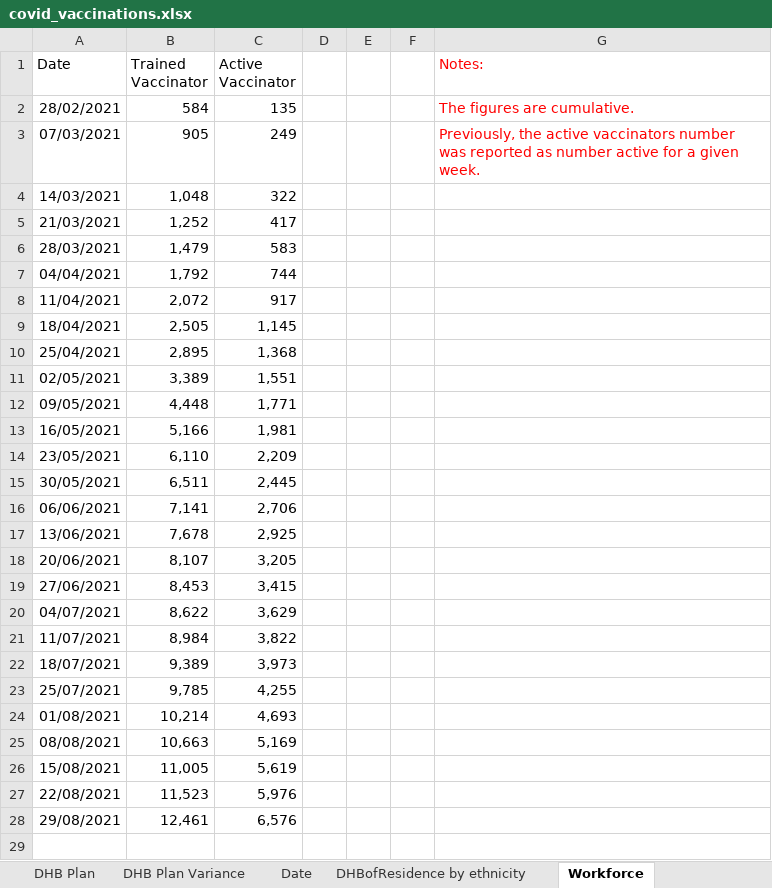
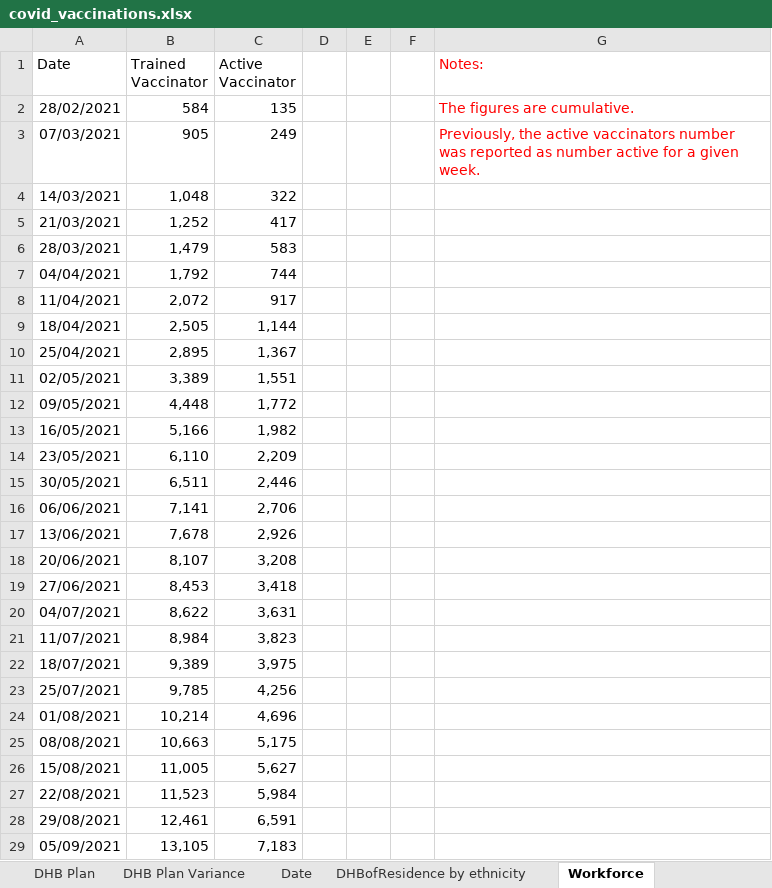
Before and after one commit to nikonn01/Assignment-1-R-code1, an Excel workbook: covid_vaccinations.xlsx, sheet Workforce, drawn as a sheet; values as stored, in another font and other column widths than the file's, no borders; the diff names each change by its address in the sheet, - before the commit and + after, or states it on an @@ line.

```diff
--- a/covid_vaccinations.xlsx (sheet Workforce)
+++ b/covid_vaccinations.xlsx (sheet Workforce)
-C9 (Active Vaccinator): 1,145
+C9 (Active Vaccinator): 1,144
-C10 (Active Vaccinator): 1,368
+C10 (Active Vaccinator): 1,367
-C12 (Active Vaccinator): 1,771
+C12 (Active Vaccinator): 1,772
-C13 (Active Vaccinator): 1,981
+C13 (Active Vaccinator): 1,982
-C15 (Active Vaccinator): 2,445
+C15 (Active Vaccinator): 2,446
-C17 (Active Vaccinator): 2,925
+C17 (Active Vaccinator): 2,926
-C18 (Active Vaccinator): 3,205
+C18 (Active Vaccinator): 3,208
-C19 (Active Vaccinator): 3,415
+C19 (Active Vaccinator): 3,418
-C20 (Active Vaccinator): 3,629
+C20 (Active Vaccinator): 3,631
-C21 (Active Vaccinator): 3,822
+C21 (Active Vaccinator): 3,823
-C22 (Active Vaccinator): 3,973
+C22 (Active Vaccinator): 3,975
-C23 (Active Vaccinator): 4,255
+C23 (Active Vaccinator): 4,256
-C24 (Active Vaccinator): 4,693
+C24 (Active Vaccinator): 4,696
-C25 (Active Vaccinator): 5,169
+C25 (Active Vaccinator): 5,175
-C26 (Active Vaccinator): 5,619
+C26 (Active Vaccinator): 5,627
-C27 (Active Vaccinator): 5,976
+C27 (Active Vaccinator): 5,984
-C28 (Active Vaccinator): 6,576
+C28 (Active Vaccinator): 6,591
+row 29: 05/09/2021 | 13,105 | 7,183
```
Also changed, not shown: sheet DHBofResidence by ethnicity, sheet Group by DHBOfService, sheet DHB Plan Variance, sheet Date, sheet Cumulative, sheet Vaccine For Distribution, 2 more sheets.
